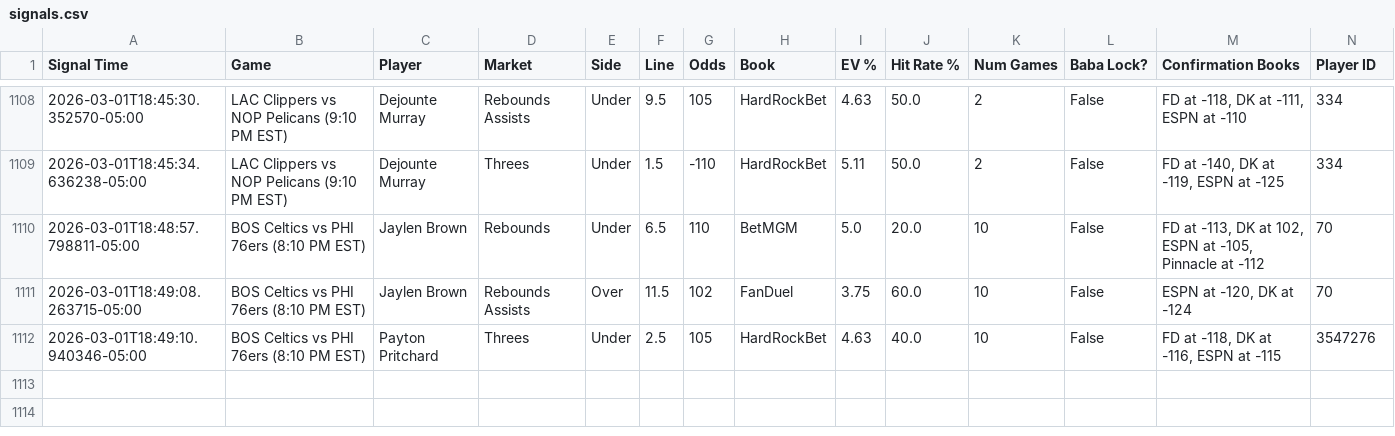
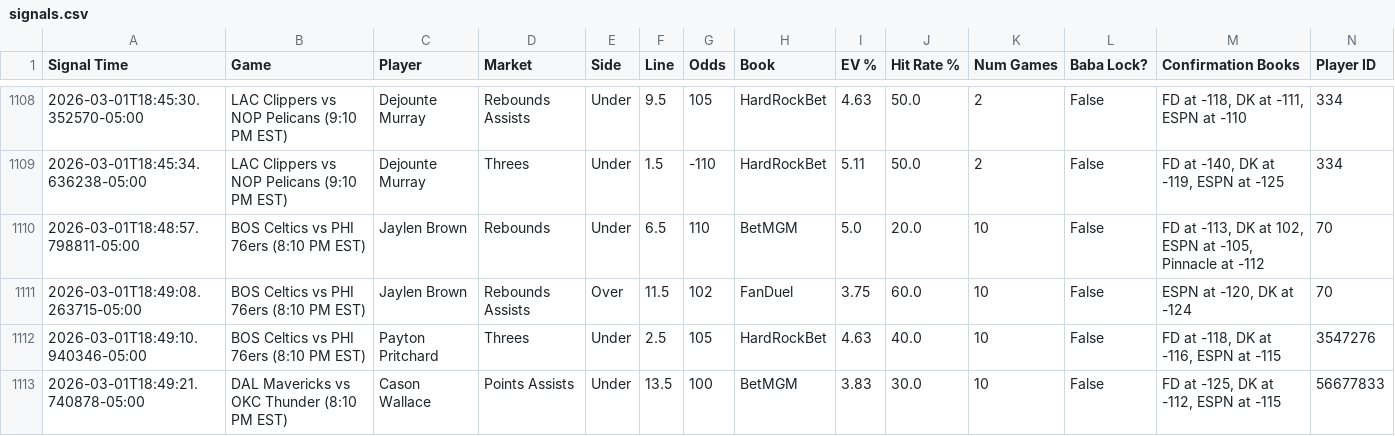
Before and after one commit to michaeljhart12-byte/Baba-Bot-Dashboard, a CSV file: signals.csv, drawn as a sheet; only a part is shown, gaps mark what is left out; rows hold the shown columns only; the diff names each change by its address in the sheet, - before the commit and + after, or states it on an @@ line.

Commit message:
Auto-update signals.csv

```diff
--- a/signals.csv
+++ b/signals.csv
+row 1113: 2026-03-01T18:49:21.740878-05:00 | DAL Mavericks vs OKC Thunder (8:10 PM EST) | Cason Wallace | Points Assists | Under | 13.5 | 100 | BetMGM | 3.83 | 30.0 | 10 | False | FD at -125, DK at -112, ESPN at -115 | 56677833
```
